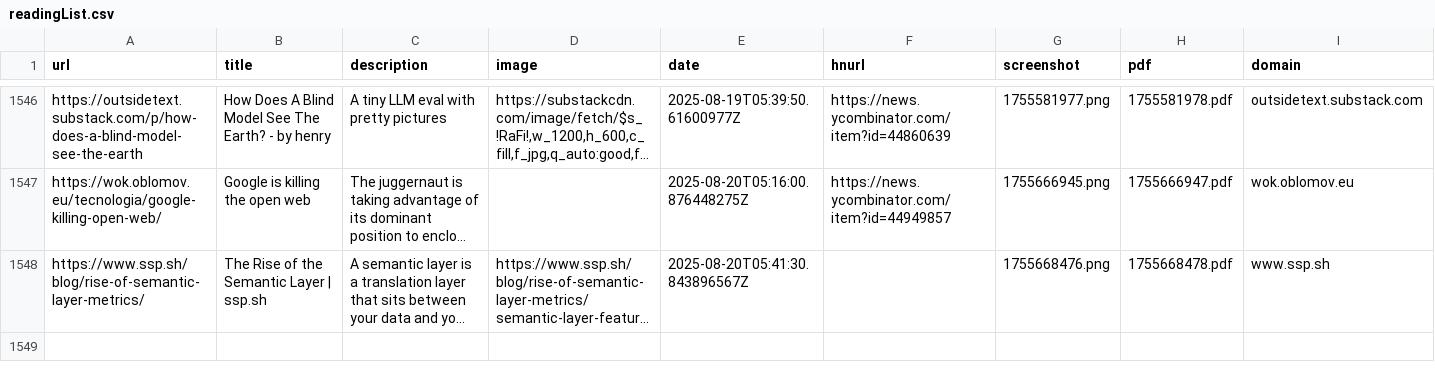
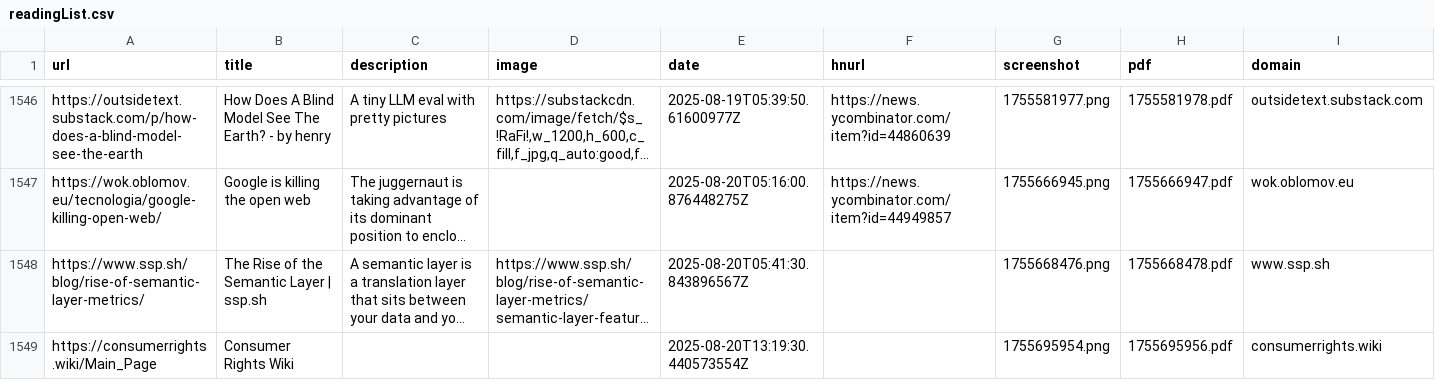
Before and after one commit to kabiraj404/readingList, a CSV file: readingList.csv, drawn as a sheet; only a part is shown, gaps mark what is left out; long unchanged cells end in …; the diff names each change by its address in the sheet, - before the commit and + after, or states it on an @@ line.

Commit message:
Automated reading list update on Wed Aug 20 13:19:30 UTC 2025

```diff
--- a/readingList.csv
+++ b/readingList.csv
+row 1549: https://consumerrights.wiki/Main_Page | Consumer Rights Wiki |  |  | 2025-08-20T13:19:30.440573554Z |  | 1755695954.png | 1755695956.pdf | consumerrights.wiki
```
Also changed, not shown: 2 other files.
